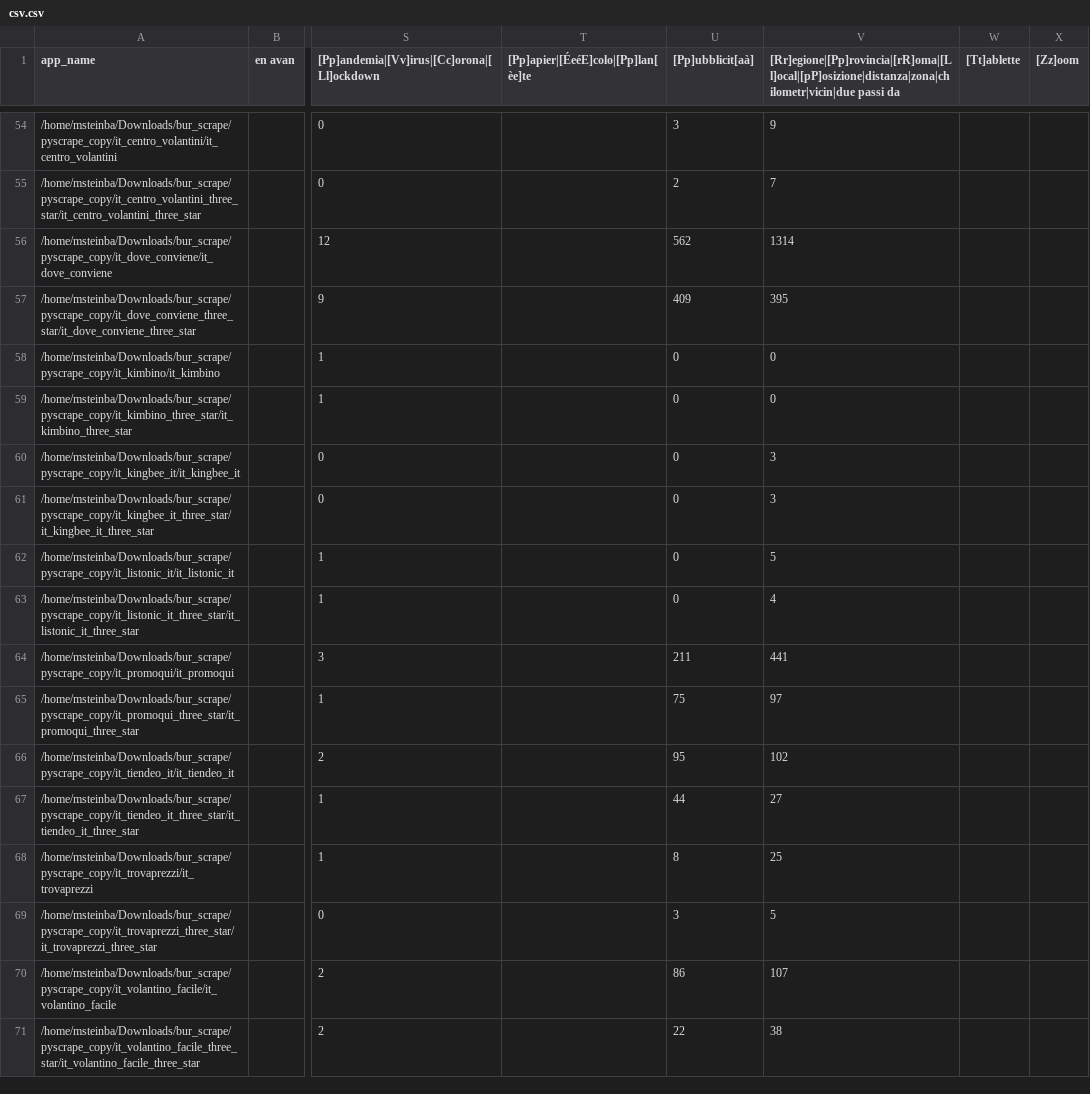
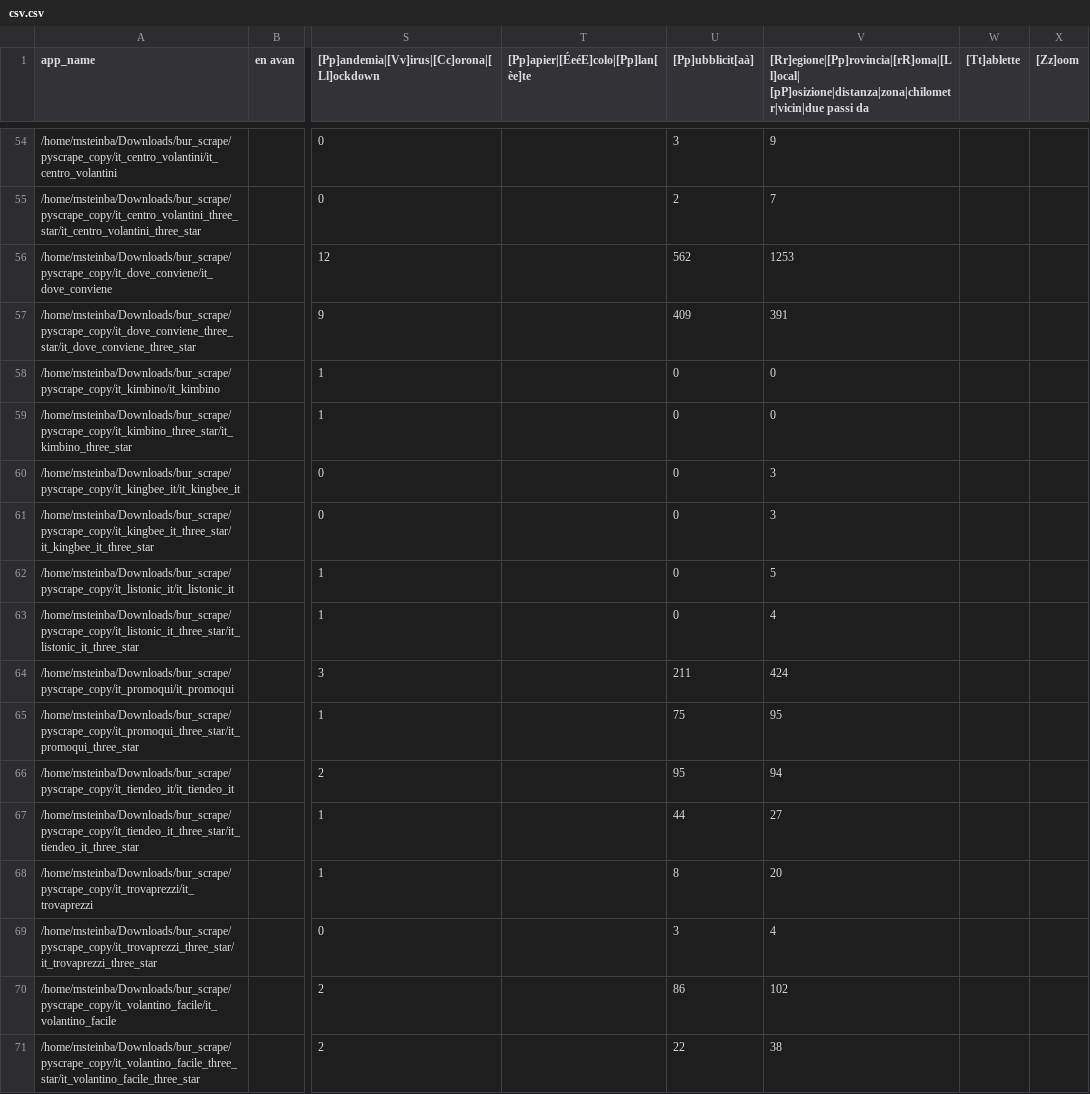
Before and after one commit to bossstein/bur_scrape, a CSV file: csv.csv, drawn as a sheet; only a part is shown, gaps mark what is left out; the diff names each change by its address in the sheet, - before the commit and + after, or states it on an @@ line.

```diff
--- a/csv.csv
+++ b/csv.csv
-V1: [Rr]egione|[Pp]rovincia|[rR]oma|[Ll]ocal|[pP]osizione|distanza|zona|chilometr|vicin|due passi da
+V1: [Rr]egione|[Pp]rovincia|[rR]oma|[Ll]ocal| [pP]osizione|distanza|zona|chilometr|vicin|due passi da
-V56: 1314
+V56: 1253
-V57: 395
+V57: 391
-V64: 441
+V64: 424
-V65: 97
+V65: 95
-V66: 102
+V66: 94
-V68: 25
+V68: 20
-V69: 5
+V69: 4
-V70: 107
+V70: 102
```
Also changed, not shown: 27 other files.
